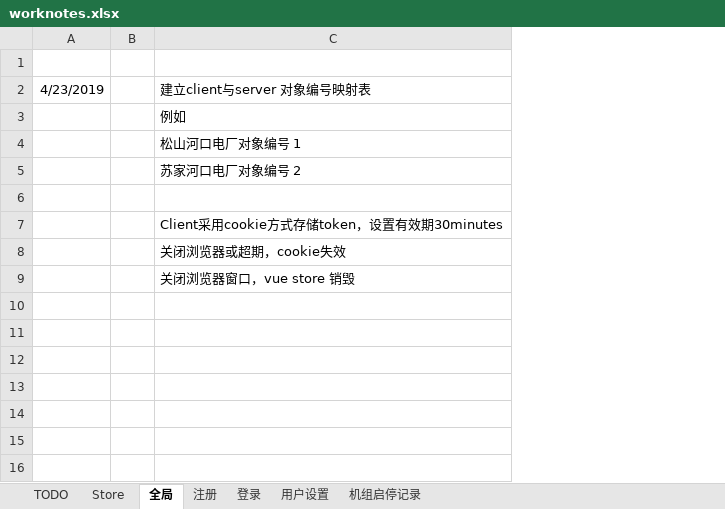
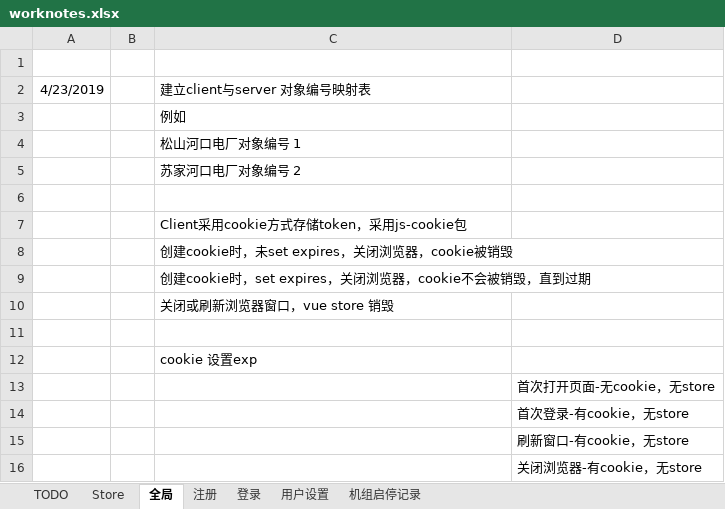
Before and after one commit to freeaircn/demo, an Excel workbook: worknotes.xlsx, sheet 全局, drawn as a sheet; values as stored, in another font and other column widths than the file's, no borders; the diff names each change by its address in the sheet, - before the commit and + after, or states it on an @@ line.

```diff
--- a/worknotes.xlsx (sheet 全局)
+++ b/worknotes.xlsx (sheet 全局)
+column D, empty
-C7: Client采用cookie方式存储token，设置有效期30minutes
+C7: Client采用cookie方式存储token，采用js-cookie包
-C8: 关闭浏览器或超期，cookie失效
+C8: 创建cookie时，未set expires，关闭浏览器，cookie被销毁
-C9: 关闭浏览器窗口，vue store 销毁
+C9: 创建cookie时，set expires，关闭浏览器，cookie不会被销毁，直到过期
+row 10:  |  | 关闭或刷新浏览器窗口，vue store 销毁
+row 11: (empty)
+row 12:  |  | cookie 设置exp
+row 13:  |  |  | 首次打开页面-无cookie，无store
+row 14:  |  |  | 首次登录-有cookie，无store
+row 15:  |  |  | 刷新窗口-有cookie，无store
+row 16:  |  |  | 关闭浏览器-有cookie，无store
```
Also changed, not shown: sheet TODO, 8 other files.
